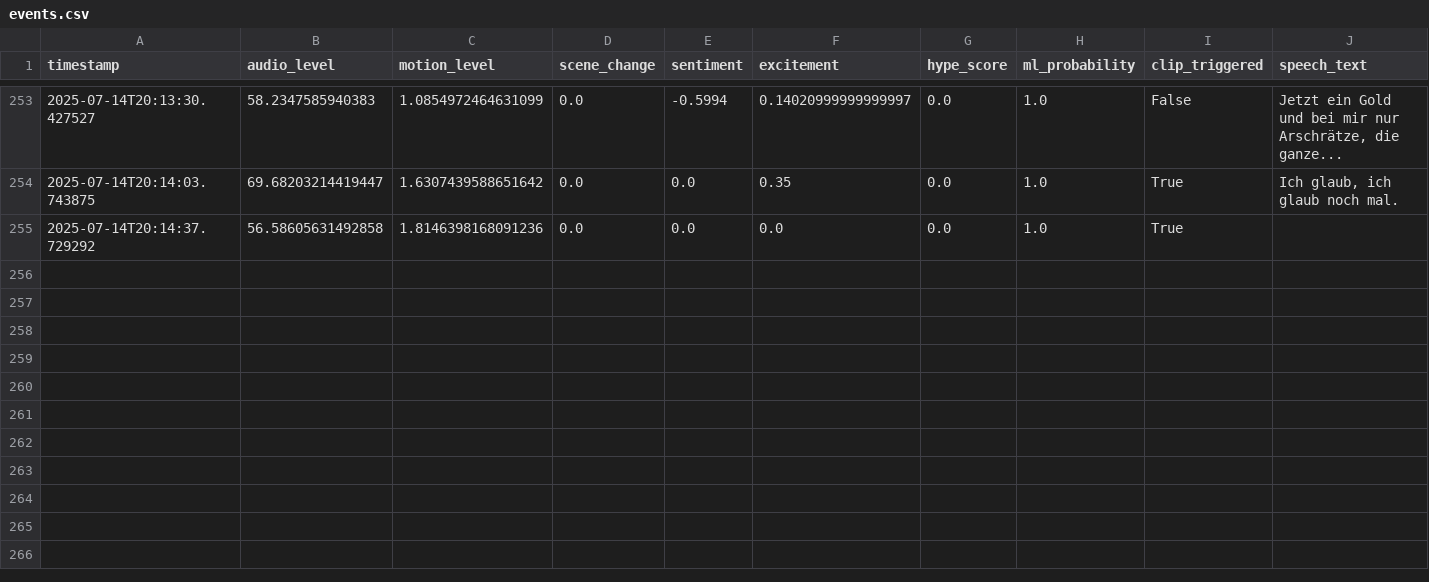
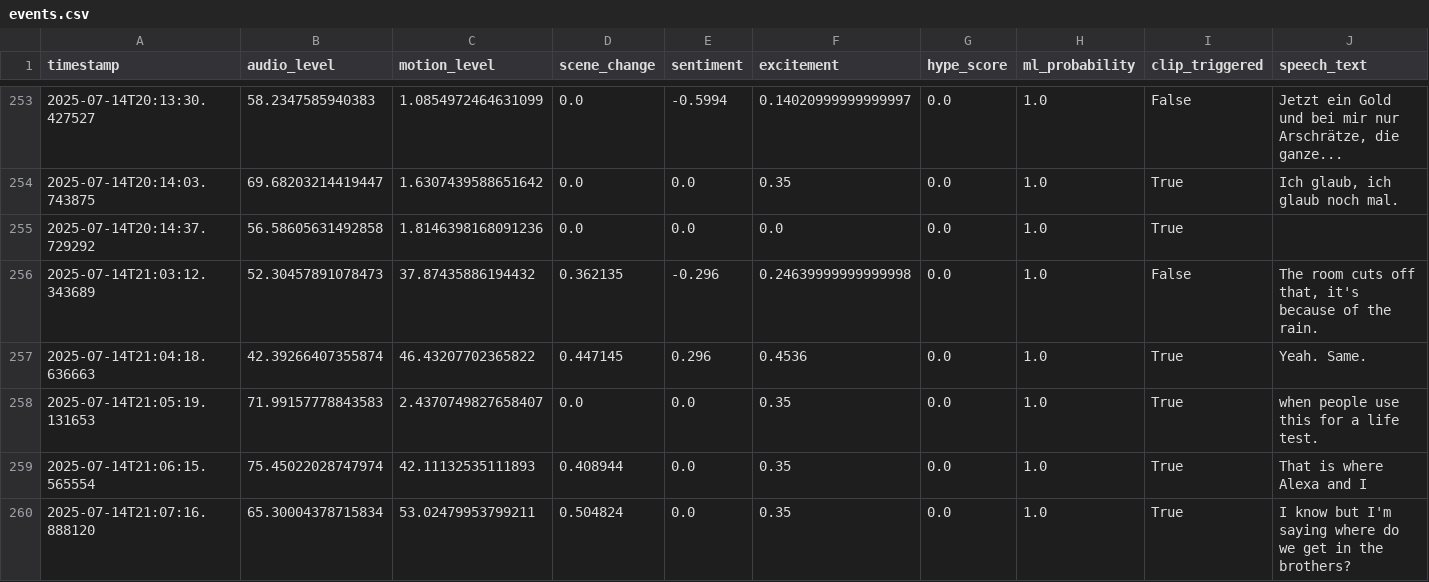
Before and after one commit to Atmsamma/cliplive, a CSV file: data/events.csv, drawn as a sheet; only a part is shown, gaps mark what is left out.

```diff
--- a/data/events.csv
+++ b/data/events.csv
@@ -255 +255,6 @@ timestamp,audio_level,motion_level,scene_change,sentiment,excitement,hype_score,
 2025-07-14T20:14:37.729292,56.58605631492858,1.8146398168091236,0.0,0.0,0.0,0.0,1.0,True,
+2025-07-14T21:03:12.343689,52.30457891078473,37.87435886194432,0.362135,-0.296,0.24639999999999998,0.0,1.0,False,"The room cuts off that, it's because of the rain."
+2025-07-14T21:04:18.636663,42.39266407355874,46.43207702365822,0.447145,0.296,0.4536,0.0,1.0,True,Yeah. Same.
+2025-07-14T21:05:19.131653,71.99157778843583,2.4370749827658407,0.0,0.0,0.35,0.0,1.0,True,when people use this for a life test.
+2025-07-14T21:06:15.565554,75.45022028747974,42.11132535111893,0.408944,0.0,0.35,0.0,1.0,True,That is where Alexa and I
+2025-07-14T21:07:16.888120,65.30004378715834,53.02479953799211,0.504824,0.0,0.35,0.0,1.0,True,I know but I'm saying where do we get in the brothers?
```
Also changed, not shown: 4 other files.
